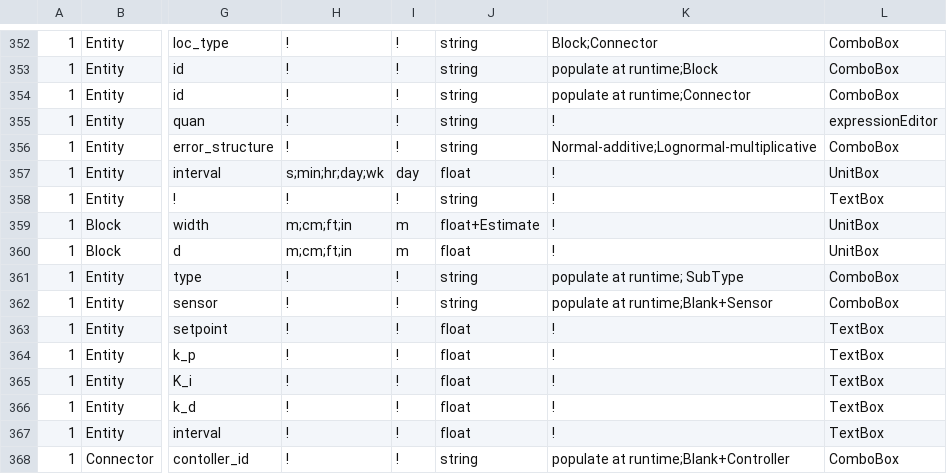
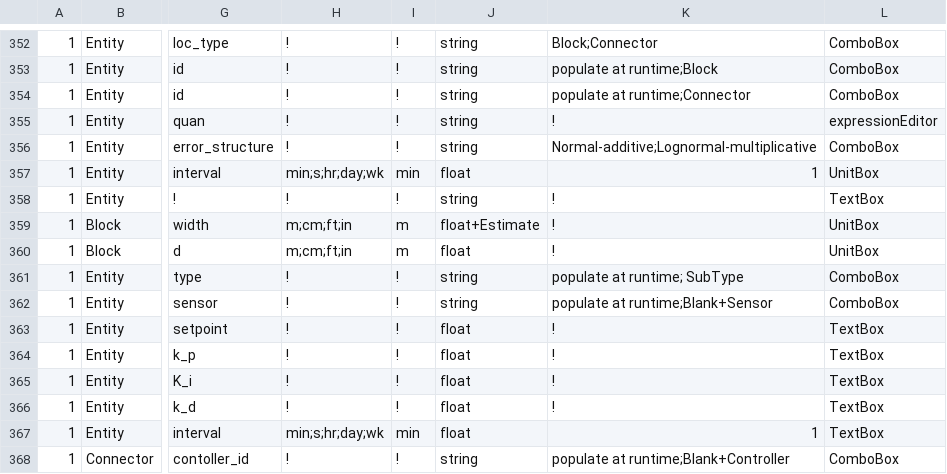
Before and after one commit to ArashMassoudieh/GIFMod, a CSV file: GIFModGUIPropList.csv, drawn as a sheet; only a part is shown, gaps mark what is left out; the diff names each change by its address in the sheet, - before the commit and + after, or states it on an @@ line.

```diff
--- a/GIFModGUIPropList.csv
+++ b/GIFModGUIPropList.csv
-H357: s;min;hr;day;wk
+H357: min;s;hr;day;wk
-I357: day
+I357: min
-K357: !
+K357: 1
-H367: !
+H367: min;s;hr;day;wk
-I367: !
+I367: min
-K367: !
+K367: 1
```
Also changed, not shown: x64/GIFMod/Debug/GIFModGUIPropList.csv, 1 other file.
